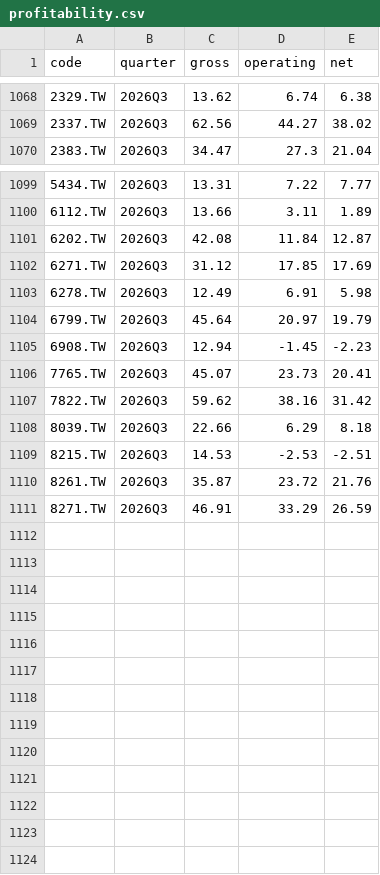
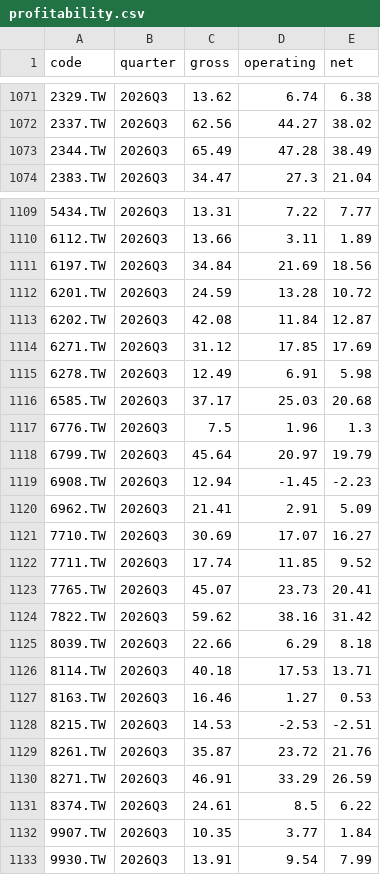
Before and after one commit to Danny82340/Stock-app, a CSV file: data/profitability.csv, drawn as a sheet; only a part is shown, gaps mark what is left out; the diff covers the shown part only; the diff names each change by its address in the sheet, - before the commit and + after, or states it on an @@ line.

```diff
--- a/data/profitability.csv
+++ b/data/profitability.csv
+row 1073: 2344.TW | 2026Q3 | 65.49 | 47.28 | 38.49
+row 1111: 6197.TW | 2026Q3 | 34.84 | 21.69 | 18.56
+row 1112: 6201.TW | 2026Q3 | 24.59 | 13.28 | 10.72
+row 1116: 6585.TW | 2026Q3 | 37.17 | 25.03 | 20.68
+row 1117: 6776.TW | 2026Q3 | 7.5 | 1.96 | 1.3
+row 1120: 6962.TW | 2026Q3 | 21.41 | 2.91 | 5.09
+row 1121: 7710.TW | 2026Q3 | 30.69 | 17.07 | 16.27
+row 1122: 7711.TW | 2026Q3 | 17.74 | 11.85 | 9.52
+row 1126: 8114.TW | 2026Q3 | 40.18 | 17.53 | 13.71
+row 1127: 8163.TW | 2026Q3 | 16.46 | 1.27 | 0.53
+row 1131: 8374.TW | 2026Q3 | 24.61 | 8.5 | 6.22
+row 1132: 9907.TW | 2026Q3 | 10.35 | 3.77 | 1.84
+row 1133: 9930.TW | 2026Q3 | 13.91 | 9.54 | 7.99
```
Also changed, not shown: 9 added rows elsewhere in this file, data/predictions.csv, 3 other files.
